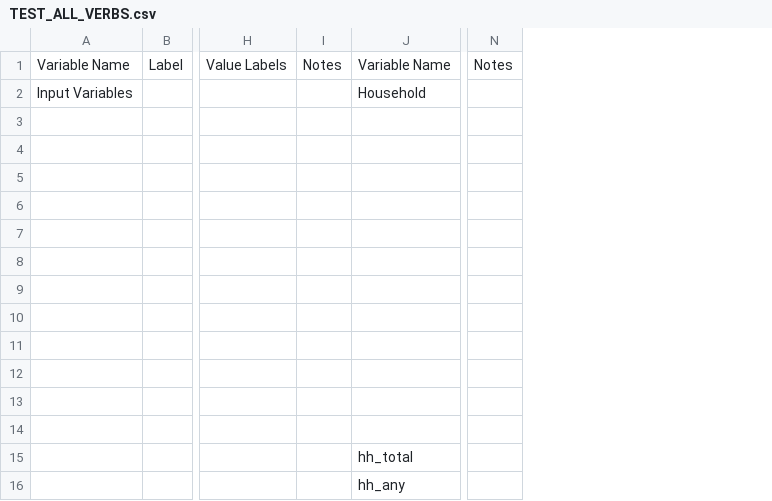
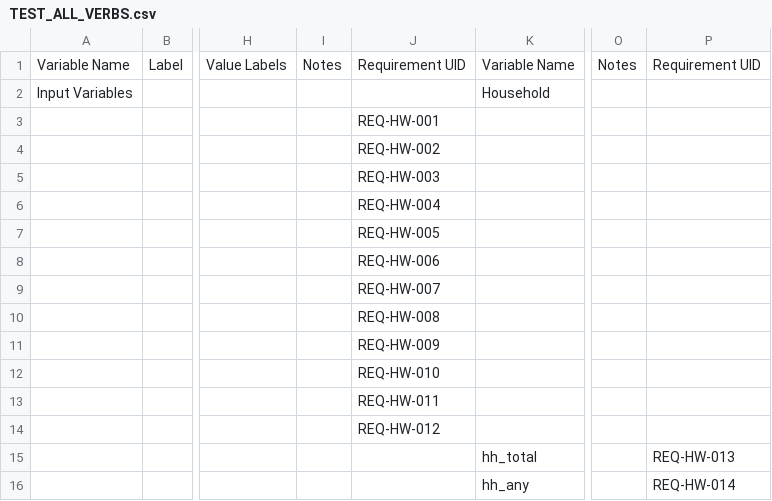
Before and after one commit to MagicSpik3/autospec, a CSV file: specs/TEST_ALL_VERBS.csv, drawn as a sheet; only a part is shown, gaps mark what is left out; the diff names each change by its address in the sheet, - before the commit and + after, or states it on an @@ line.

```diff
--- a/specs/TEST_ALL_VERBS.csv
+++ b/specs/TEST_ALL_VERBS.csv
+column J, rows 1-14: Requirement UID |  | REQ-HW-001 | REQ-HW-002 | REQ-HW-003 | REQ-HW-004 | REQ-HW-005 | REQ-HW-006 | REQ-HW-007 | REQ-HW-008 | REQ-HW-009 | REQ-HW-010 | REQ-HW-011 | REQ-HW-012
+column P, rows 1-16: Requirement UID |  |  |  |  |  |  |  |  |  |  |  |  |  | REQ-HW-013 | REQ-HW-014
```
Also changed, not shown: 22 other files.
